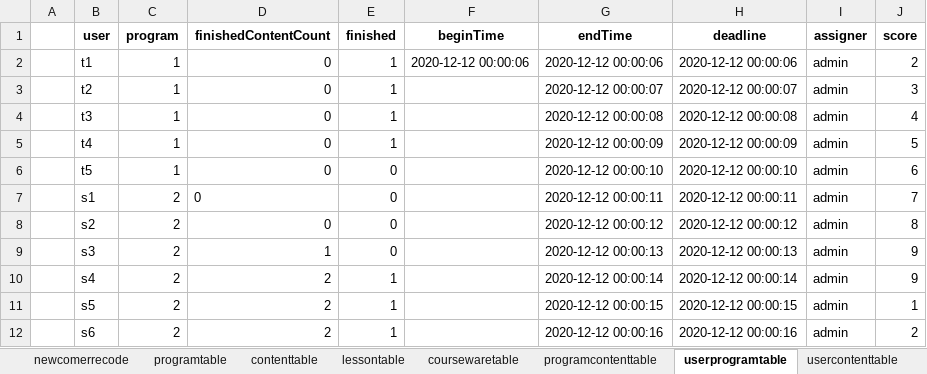
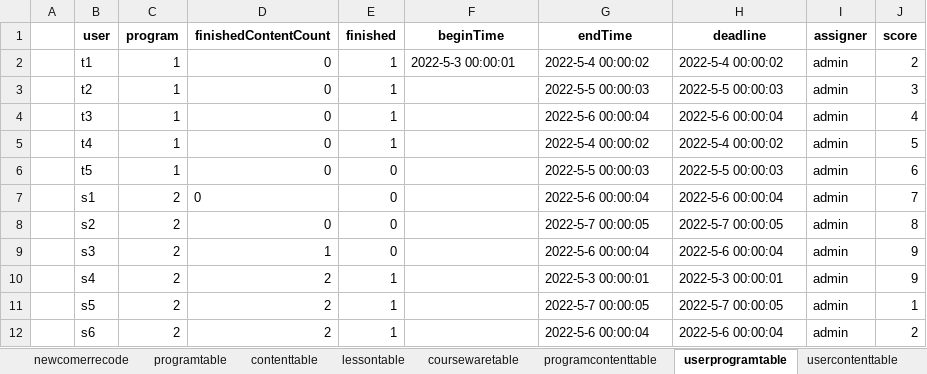
Before and after one commit to hanna0911/BootCamp, an Excel workbook: testcase/template.xlsx, sheet userprogramtable, drawn as a sheet; values as stored, in another font and other column widths than the file's, no borders; the diff names each change by its address in the sheet, - before the commit and + after, or states it on an @@ line.

```diff
--- a/testcase/template.xlsx (sheet userprogramtable)
+++ b/testcase/template.xlsx (sheet userprogramtable)
-F2 (beginTime): 2020-12-12 00:00:06
+F2 (beginTime): 2022-5-3 00:00:01
-G2 (endTime): 2020-12-12 00:00:06
+G2 (endTime): 2022-5-4 00:00:02
-H2 (deadline): 2020-12-12 00:00:06
+H2 (deadline): 2022-5-4 00:00:02
-G3 (endTime): 2020-12-12 00:00:07
+G3 (endTime): 2022-5-5 00:00:03
-H3 (deadline): 2020-12-12 00:00:07
+H3 (deadline): 2022-5-5 00:00:03
-G4 (endTime): 2020-12-12 00:00:08
+G4 (endTime): 2022-5-6 00:00:04
-H4 (deadline): 2020-12-12 00:00:08
+H4 (deadline): 2022-5-6 00:00:04
-G5 (endTime): 2020-12-12 00:00:09
+G5 (endTime): 2022-5-4 00:00:02
-H5 (deadline): 2020-12-12 00:00:09
+H5 (deadline): 2022-5-4 00:00:02
-G6 (endTime): 2020-12-12 00:00:10
+G6 (endTime): 2022-5-5 00:00:03
-H6 (deadline): 2020-12-12 00:00:10
+H6 (deadline): 2022-5-5 00:00:03
-G7 (endTime): 2020-12-12 00:00:11
+G7 (endTime): 2022-5-6 00:00:04
-H7 (deadline): 2020-12-12 00:00:11
+H7 (deadline): 2022-5-6 00:00:04
-G8 (endTime): 2020-12-12 00:00:12
+G8 (endTime): 2022-5-7 00:00:05
-H8 (deadline): 2020-12-12 00:00:12
+H8 (deadline): 2022-5-7 00:00:05
-G9 (endTime): 2020-12-12 00:00:13
+G9 (endTime): 2022-5-6 00:00:04
-H9 (deadline): 2020-12-12 00:00:13
+H9 (deadline): 2022-5-6 00:00:04
-G10 (endTime): 2020-12-12 00:00:14
+G10 (endTime): 2022-5-3 00:00:01
-H10 (deadline): 2020-12-12 00:00:14
+H10 (deadline): 2022-5-3 00:00:01
-G11 (endTime): 2020-12-12 00:00:15
+G11 (endTime): 2022-5-7 00:00:05
-H11 (deadline): 2020-12-12 00:00:15
+H11 (deadline): 2022-5-7 00:00:05
-G12 (endTime): 2020-12-12 00:00:16
+G12 (endTime): 2022-5-6 00:00:04
-H12 (deadline): 2020-12-12 00:00:16
+H12 (deadline): 2022-5-6 00:00:04
```
Also changed, not shown: sheet privateinfo, sheet usercontenttable, sheet newcomerrecode, sheet userlessontable, sheet lessontable, sheet programtable, 1 more sheet.
